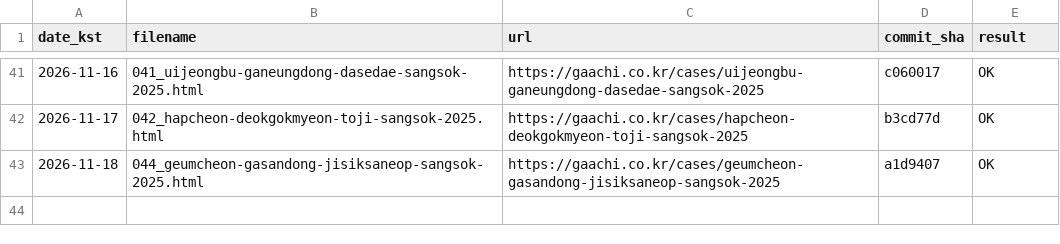
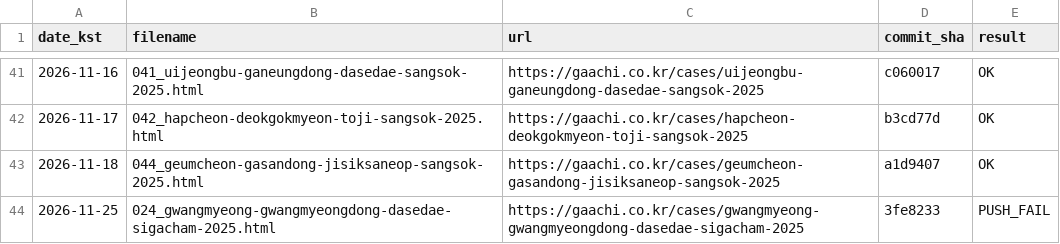
Before and after one commit to hankwonheum-bit/gaachi-website, a TSV file: automation/state/published_log.tsv, drawn as a sheet; only a part is shown, gaps mark what is left out; the diff names each change by its address in the sheet, - before the commit and + after, or states it on an @@ line.

```diff
--- a/automation/state/published_log.tsv
+++ b/automation/state/published_log.tsv
+row 44: 2026-11-25 | 024_gwangmyeong-gwangmyeongdong-dasedae-sigacham-2025.html | https://gaachi.co.kr/cases/gwangmyeong-gwangmyeongdong-dasedae-sigacham-2025 | 3fe8233 | PUSH_FAIL
```
Also changed, not shown: 11 other files.
